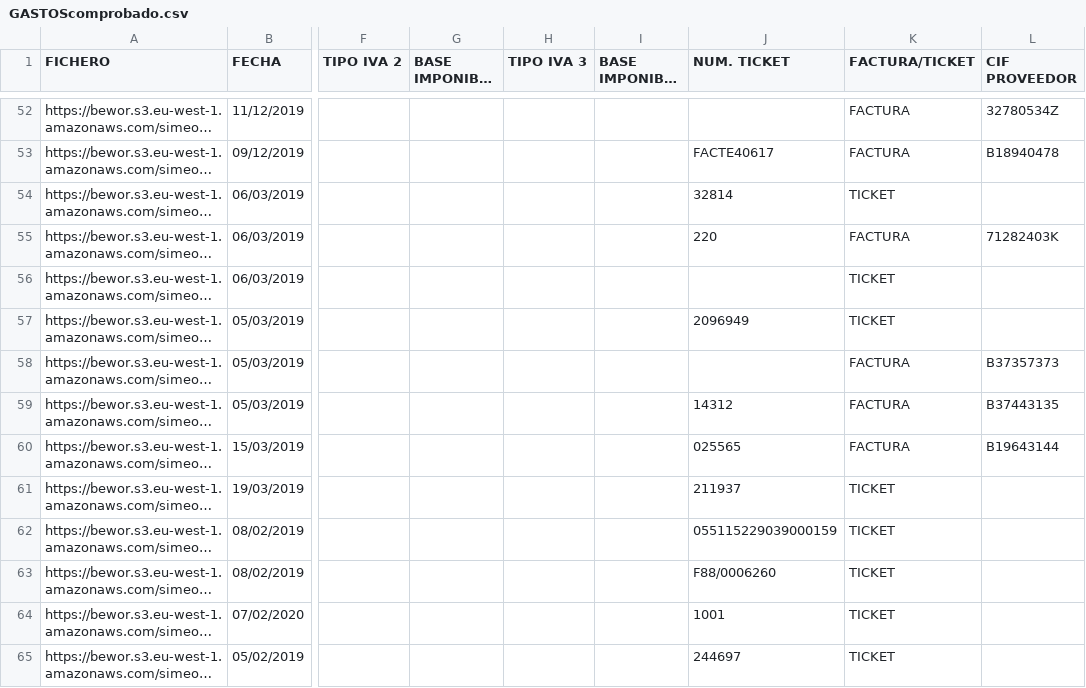
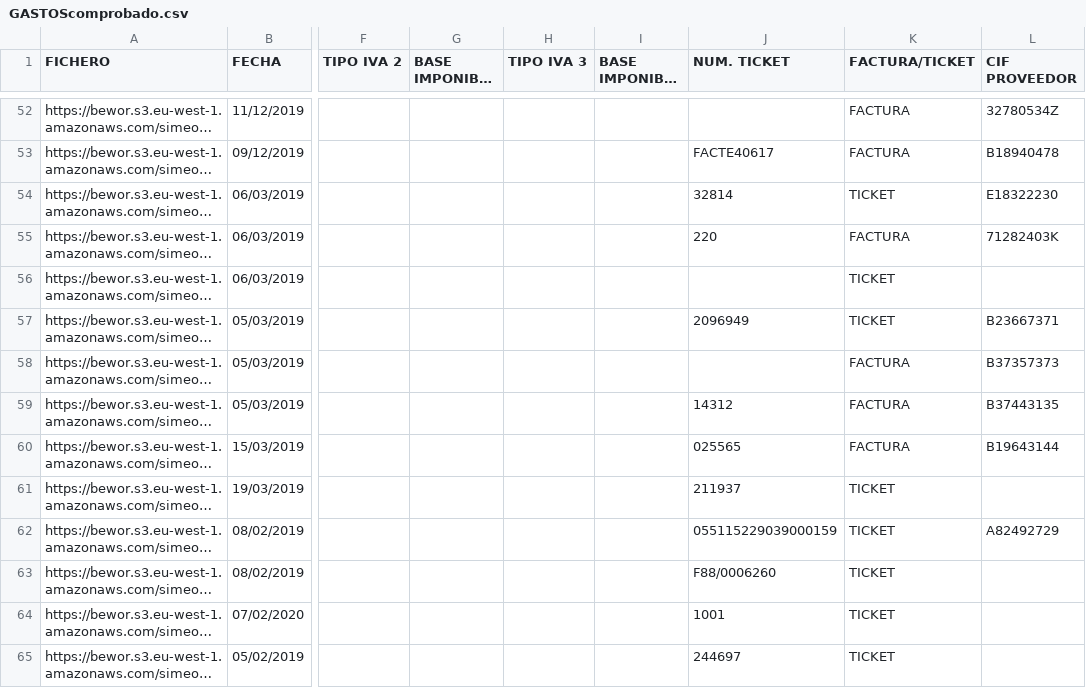
Before and after one commit to nuclearWinters/scriptsOCR, a CSV file: GASTOScomprobado.csv, drawn as a sheet; only a part is shown, gaps mark what is left out; long unchanged cells end in …; the diff covers the shown part only; the diff names each change by its address in the sheet, - before the commit and + after, or states it on an @@ line.

```diff
--- a/GASTOScomprobado.csv
+++ b/GASTOScomprobado.csv
-L54 (CIF PROVEEDOR): (empty)
+L54 (CIF PROVEEDOR): E18322230
-L57 (CIF PROVEEDOR): (empty)
+L57 (CIF PROVEEDOR): B23667371
-L62 (CIF PROVEEDOR): (empty)
+L62 (CIF PROVEEDOR): A82492729
```
Also changed, not shown: 11 edited cells elsewhere in this file, 3 other files.
